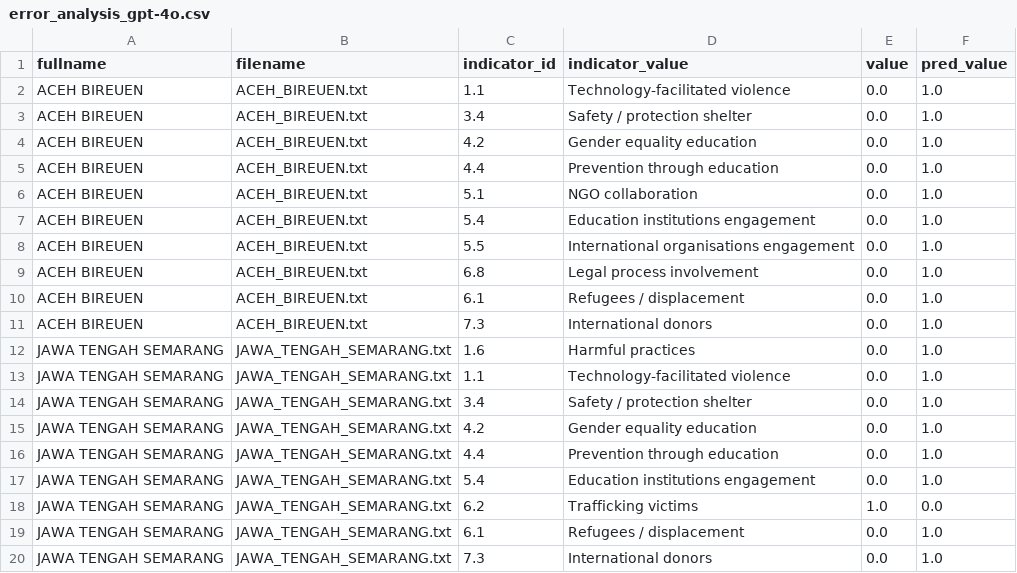
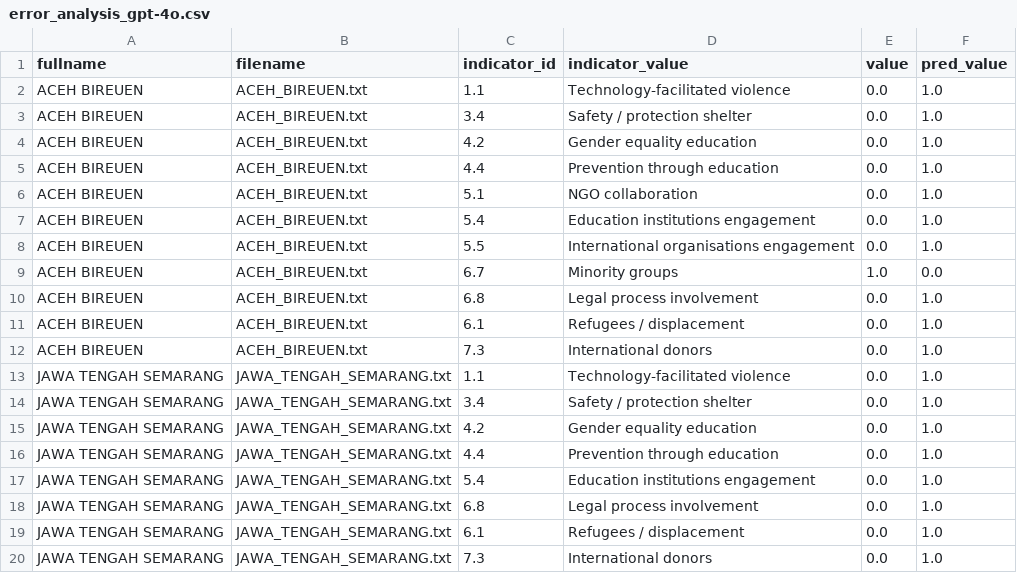
Before and after one commit to KatieBuc/qualityoflaw, a CSV file: quality_eval/v1/error_analysis_gpt-4o.csv, drawn as a sheet; only a part is shown.

```diff
--- a/quality_eval/v1/error_analysis_gpt-4o.csv
+++ b/quality_eval/v1/error_analysis_gpt-4o.csv
@@ -8,2 +8,3 @@ ACEH BIREUEN,ACEH_BIREUEN.txt,5.4,Education institutions engagement,0.0,1.0
 ACEH BIREUEN,ACEH_BIREUEN.txt,5.5,International organisations engagement,0.0,1.0
+ACEH BIREUEN,ACEH_BIREUEN.txt,6.7,Minority groups,1.0,0.0
 ACEH BIREUEN,ACEH_BIREUEN.txt,6.8,Legal process involvement,0.0,1.0
@@ -11,3 +12,2 @@ ACEH BIREUEN,ACEH_BIREUEN.txt,6.1,Refugees / displacement,0.0,1.0
 ACEH BIREUEN,ACEH_BIREUEN.txt,7.3,International donors,0.0,1.0
-JAWA TENGAH SEMARANG,JAWA_TENGAH_SEMARANG.txt,1.6,Harmful practices,0.0,1.0
 JAWA TENGAH SEMARANG,JAWA_TENGAH_SEMARANG.txt,1.1,Technology-facilitated violence,0.0,1.0
@@ -17,3 +17,3 @@ JAWA TENGAH SEMARANG,JAWA_TENGAH_SEMARANG.txt,4.4,Prevention through education,0
 JAWA TENGAH SEMARANG,JAWA_TENGAH_SEMARANG.txt,5.4,Education institutions engagement,0.0,1.0
-JAWA TENGAH SEMARANG,JAWA_TENGAH_SEMARANG.txt,6.2,Trafficking victims,1.0,0.0
+JAWA TENGAH SEMARANG,JAWA_TENGAH_SEMARANG.txt,6.8,Legal process involvement,0.0,1.0
 JAWA TENGAH SEMARANG,JAWA_TENGAH_SEMARANG.txt,6.1,Refugees / displacement,0.0,1.0
```
Also changed, not shown: quality_eval/v1/error_analysis_gpt-5.2.csv, 31 other files.
